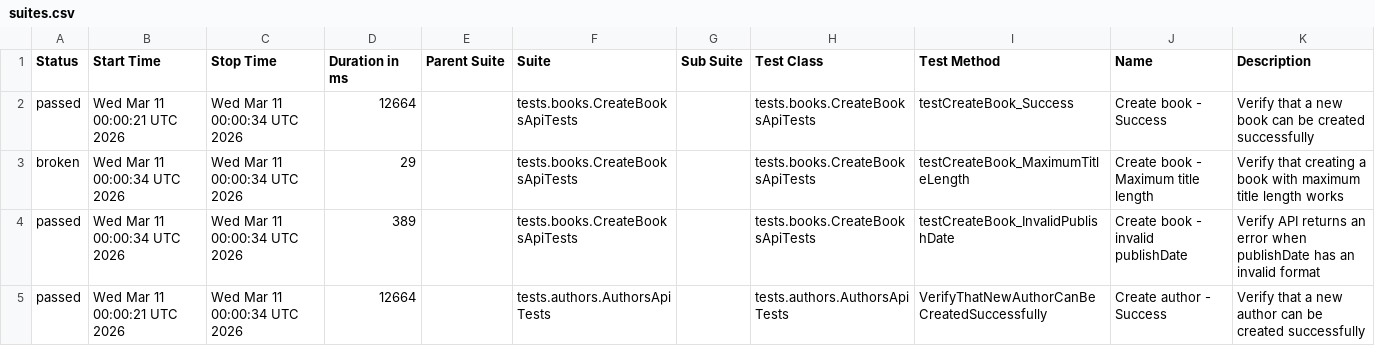
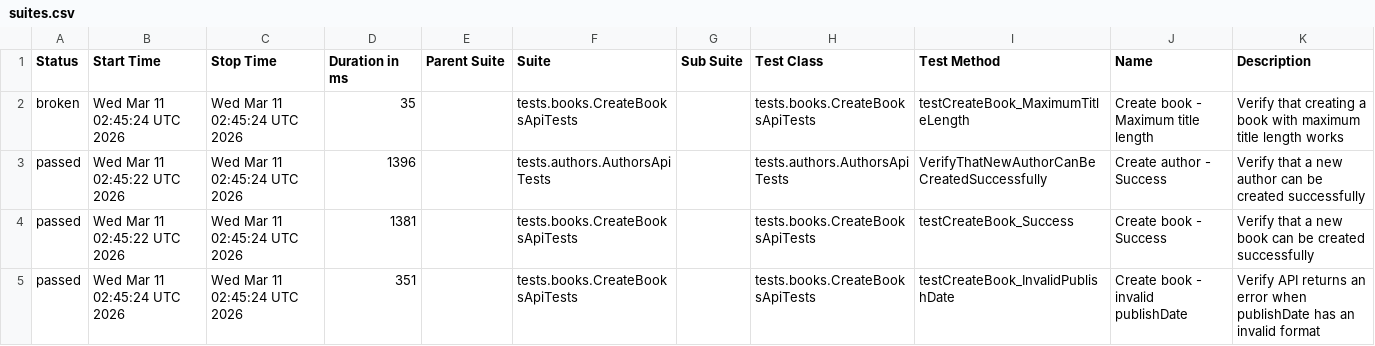
Before and after one commit to GalynaUdaltsova/bookstore-api-tests, a CSV file: data/suites.csv, drawn as a sheet.

```diff
--- a/data/suites.csv
+++ b/data/suites.csv
@@ -1,5 +1,5 @@
 "Status","Start Time","Stop Time","Duration in ms","Parent Suite","Suite","Sub Suite","Test Class","Test Method","Name","Description"
-"passed","Wed Mar 11 00:00:21 UTC 2026","Wed Mar 11 00:00:34 UTC 2026","12664","","tests.books.CreateBooksApiTests","","tests.books.CreateBooksApiTests","testCreateBook_Success","Create book - Success","Verify that a new book can be created successfully"
-"broken","Wed Mar 11 00:00:34 UTC 2026","Wed Mar 11 00:00:34 UTC 2026","29","","tests.books.CreateBooksApiTests","","tests.books.CreateBooksApiTests","testCreateBook_MaximumTitleLength","Create book - Maximum title length","Verify that creating a book with maximum title length works"
-"passed","Wed Mar 11 00:00:34 UTC 2026","Wed Mar 11 00:00:34 UTC 2026","389","","tests.books.CreateBooksApiTests","","tests.books.CreateBooksApiTests","testCreateBook_InvalidPublishDate","Create book - invalid publishDate","Verify API returns an error when publishDate has an invalid format"
-"passed","Wed Mar 11 00:00:21 UTC 2026","Wed Mar 11 00:00:34 UTC 2026","12664","","tests.authors.AuthorsApiTests","","tests.authors.AuthorsApiTests","VerifyThatNewAuthorCanBeCreatedSuccessfully","Create author - Success","Verify that a new author can be created successfully"
+"broken","Wed Mar 11 02:45:24 UTC 2026","Wed Mar 11 02:45:24 UTC 2026","35","","tests.books.CreateBooksApiTests","","tests.books.CreateBooksApiTests","testCreateBook_MaximumTitleLength","Create book - Maximum title length","Verify that creating a book with maximum title length works"
+"passed","Wed Mar 11 02:45:22 UTC 2026","Wed Mar 11 02:45:24 UTC 2026","1396","","tests.authors.AuthorsApiTests","","tests.authors.AuthorsApiTests","VerifyThatNewAuthorCanBeCreatedSuccessfully","Create author - Success","Verify that a new author can be created successfully"
+"passed","Wed Mar 11 02:45:22 UTC 2026","Wed Mar 11 02:45:24 UTC 2026","1381","","tests.books.CreateBooksApiTests","","tests.books.CreateBooksApiTests","testCreateBook_Success","Create book - Success","Verify that a new book can be created successfully"
+"passed","Wed Mar 11 02:45:24 UTC 2026","Wed Mar 11 02:45:24 UTC 2026","351","","tests.books.CreateBooksApiTests","","tests.books.CreateBooksApiTests","testCreateBook_InvalidPublishDate","Create book - invalid publishDate","Verify API returns an error when publishDate has an invalid format"
```
Also changed, not shown: 27 other files.
